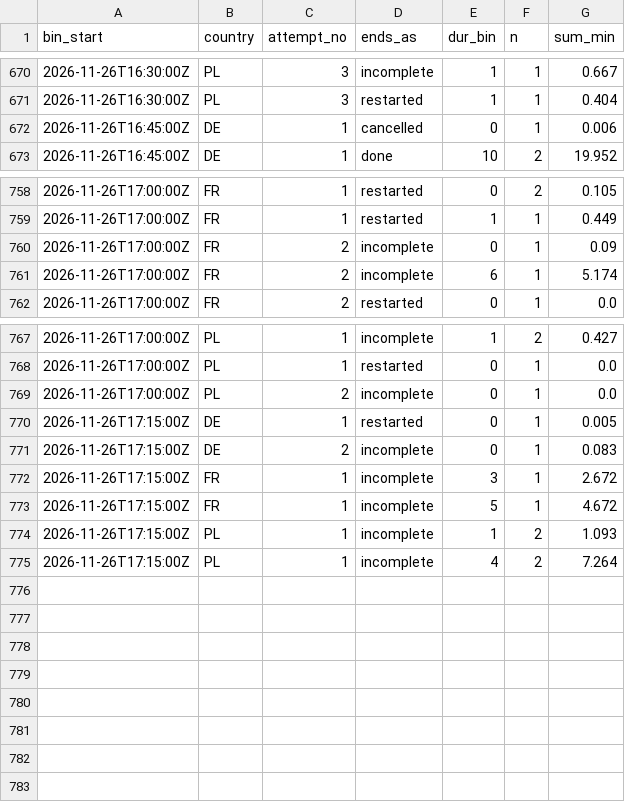
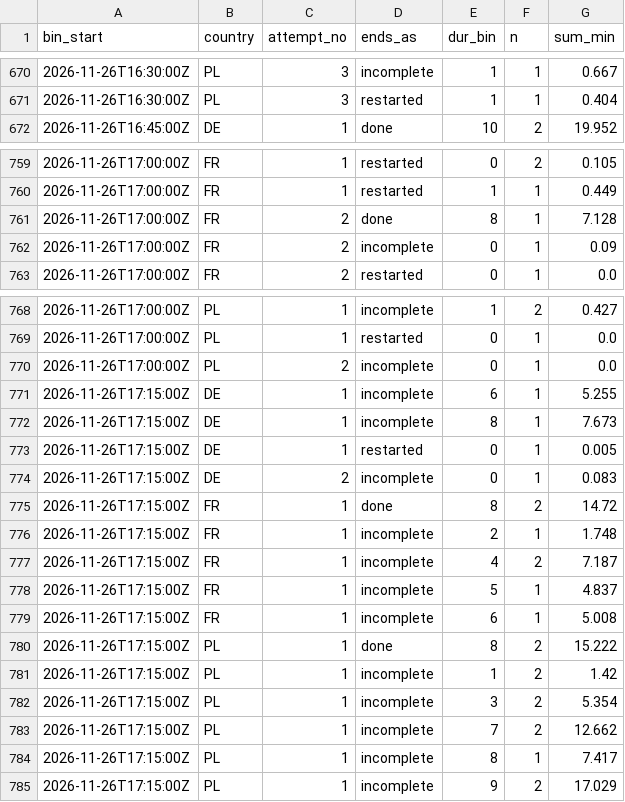
Before and after one commit to btrantruong/preferfeed-status, a CSV file: data/attempts_hist.csv, drawn as a sheet; only a part is shown, gaps mark what is left out; the diff covers the shown part only.

```diff
--- a/data/attempts_hist.csv
+++ b/data/attempts_hist.csv
@@ -671,3 +671,2 @@ bin_start,country,attempt_no,ends_as,dur_bin,n,sum_min
 2026-11-26T16:30:00Z,PL,3,restarted,1,1,0.404
-2026-11-26T16:45:00Z,DE,1,cancelled,0,1,0.006
 2026-11-26T16:45:00Z,DE,1,done,10,2,19.952
@@ -759,4 +760,4 @@ bin_start,country,attempt_no,ends_as,dur_bin,n,sum_min
 2026-11-26T17:00:00Z,FR,1,restarted,1,1,0.449
+2026-11-26T17:00:00Z,FR,2,done,8,1,7.128
 2026-11-26T17:00:00Z,FR,2,incomplete,0,1,0.09
-2026-11-26T17:00:00Z,FR,2,incomplete,6,1,5.174
 2026-11-26T17:00:00Z,FR,2,restarted,0,1,0.0
@@ -769,7 +770,16 @@ bin_start,country,attempt_no,ends_as,dur_bin,n,sum_min
 2026-11-26T17:00:00Z,PL,2,incomplete,0,1,0.0
+2026-11-26T17:15:00Z,DE,1,incomplete,6,1,5.255
+2026-11-26T17:15:00Z,DE,1,incomplete,8,1,7.673
 2026-11-26T17:15:00Z,DE,1,restarted,0,1,0.005
 2026-11-26T17:15:00Z,DE,2,incomplete,0,1,0.083
-2026-11-26T17:15:00Z,FR,1,incomplete,3,1,2.672
-2026-11-26T17:15:00Z,FR,1,incomplete,5,1,4.672
-2026-11-26T17:15:00Z,PL,1,incomplete,1,2,1.093
-2026-11-26T17:15:00Z,PL,1,incomplete,4,2,7.264
+2026-11-26T17:15:00Z,FR,1,done,8,2,14.72
+2026-11-26T17:15:00Z,FR,1,incomplete,2,1,1.748
+2026-11-26T17:15:00Z,FR,1,incomplete,4,2,7.187
+2026-11-26T17:15:00Z,FR,1,incomplete,5,1,4.837
+2026-11-26T17:15:00Z,FR,1,incomplete,6,1,5.008
+2026-11-26T17:15:00Z,PL,1,done,8,2,15.222
+2026-11-26T17:15:00Z,PL,1,incomplete,1,2,1.42
+2026-11-26T17:15:00Z,PL,1,incomplete,3,2,5.354
+2026-11-26T17:15:00Z,PL,1,incomplete,7,2,12.662
+2026-11-26T17:15:00Z,PL,1,incomplete,8,1,7.417
+2026-11-26T17:15:00Z,PL,1,incomplete,9,2,17.029
```
Also changed, not shown: 4 added rows, 2 removed rows and 8 edited cells elsewhere in this file, data/algo_calls.csv, data/requests_hist.csv, 13 other files.
